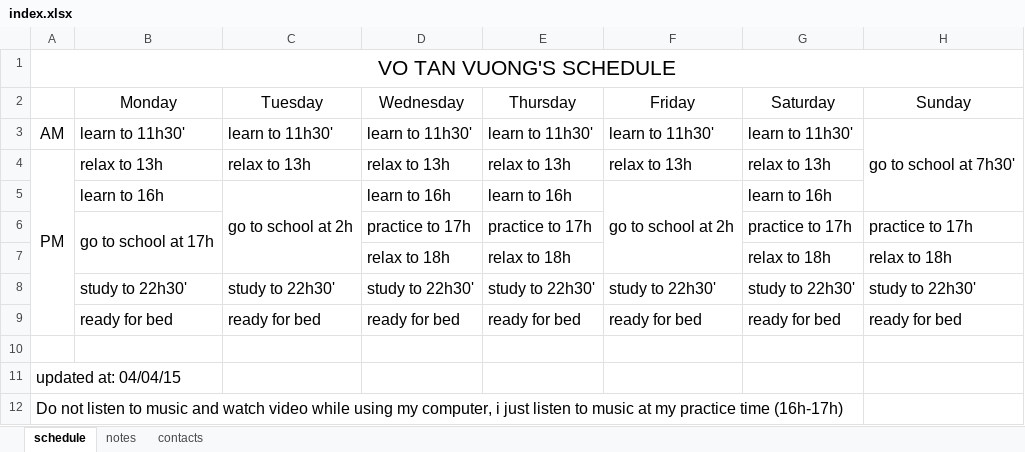
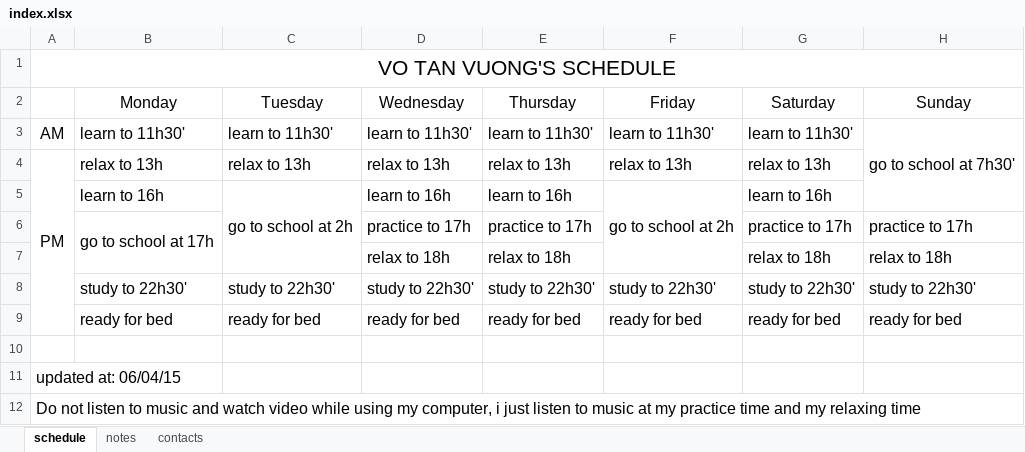
Before and after one commit to thoikhoabieu/thoikhoabieu.github.io, an Excel workbook: index.xlsx, sheet schedule, drawn as a sheet; values as stored, in another font and other column widths than the file's, no borders; the diff names each change by its address in the sheet, - before the commit and + after, or states it on an @@ line.

```diff
--- a/index.xlsx (sheet schedule)
+++ b/index.xlsx (sheet schedule)
-A11: updated at: 04/04/15
+A11: updated at: 06/04/15
-A12: …practice time (16h-17h)
+A12: …practice time and my relaxing time
```
Also changed, not shown: 1 other file.
